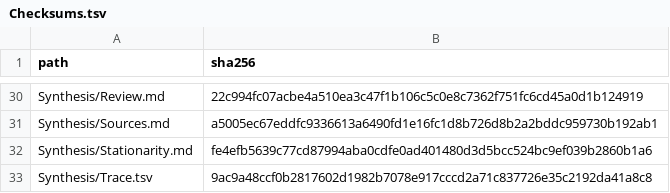
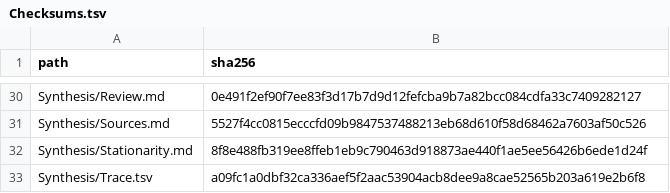
Before and after one commit to arsafiqri-aybi/kinesis, a TSV file: Checksums.tsv, drawn as a sheet; only a part is shown, gaps mark what is left out; the diff covers the shown part only; the diff names each change by its address in the sheet, - before the commit and + after, or states it on an @@ line.

```diff
--- a/Checksums.tsv
+++ b/Checksums.tsv
-B30 (sha256): 22c994fc07acbe4a510ea3c47f1b106c5c0e8c7362f751fc6cd45a0d1b124919
+B30 (sha256): 0e491f2ef90f7ee83f3d17b7d9d12fefcba9b7a82bcc084cdfa33c7409282127
-B31 (sha256): a5005ec67eddfc9336613a6490fd1e16fc1d8b726d8b2a2bddc959730b192ab1
+B31 (sha256): 5527f4cc0815ecccfd09b9847537488213eb68d610f58d68462a7603af50c526
-B32 (sha256): fe4efb5639c77cd87994aba0cdfe0ad401480d3d5bcc524bc9ef039b2860b1a6
+B32 (sha256): 8f8e488fb319ee8ffeb1eb9c790463d918873ae440f1ae5ee56426b6ede1d24f
-B33 (sha256): 9ac9a48ccf0b2817602d1982b7078e917cccd2a71c837726e35c2192da41a8c8
+B33 (sha256): a09fc1a0dbf32ca336aef5f2aac53904acb8dee9a8cae52565b203a619e2b6f8
```
Also changed, not shown: 25 edited cells elsewhere in this file, Foundation/Checksums.tsv, Synthesis/Origins.tsv, 27 other files.
